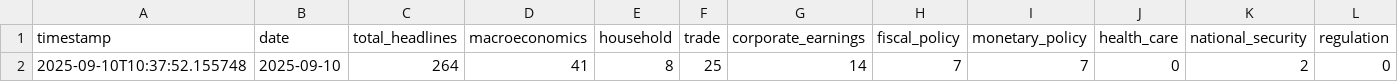
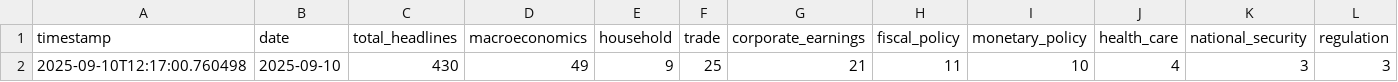
Before and after one commit to hsienc/hsienc.github.io, a CSV file: economic-news-data/headlines.csv, drawn as a sheet; only a part is shown; removed rows and columns are numbered as before the commit, all else as after; rows hold the shown columns only; the diff names each change by its address in the sheet, - before the commit and + after, or states it on an @@ line.

```diff
--- a/economic-news-data/headlines.csv
+++ b/economic-news-data/headlines.csv
-row 2: 2025-09-10T10:37:52.155748 | 2025-09-10 | 264 | 41 | 8 | 25 | 14 | 7 | 7 | 0 | 2 | 0
+row 2: 2025-09-10T12:17:00.760498 | 2025-09-10 | 430 | 49 | 9 | 25 | 21 | 11 | 10 | 4 | 3 | 3
```
Also changed, not shown: 3 other files.
